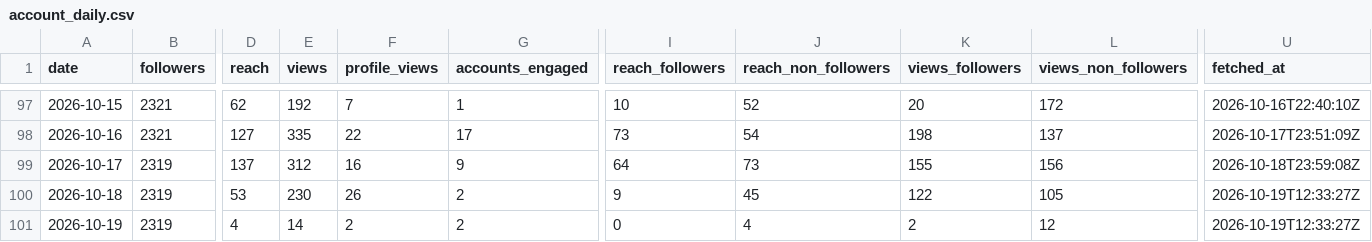
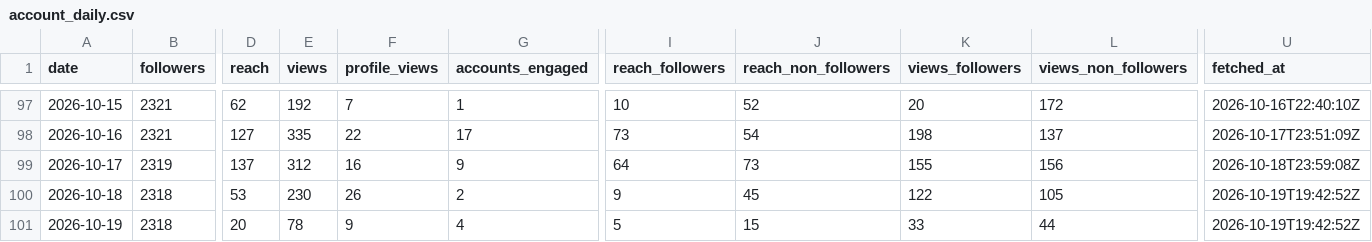
Before and after one commit to LokmaneDaoudi/ig-analytics, a CSV file: data/account_daily.csv, drawn as a sheet; only a part is shown, gaps mark what is left out; the diff covers the shown part only; the diff names each change by its address in the sheet, - before the commit and + after, or states it on an @@ line.

```diff
--- a/data/account_daily.csv
+++ b/data/account_daily.csv
-B100:B101 (followers): 2319
+B100:B101 (followers): 2318
-U100:U101 (fetched_at): 2026-10-19T12:33:27Z
+U100:U101 (fetched_at): 2026-10-19T19:42:52Z
-D101 (reach): 4
+D101 (reach): 20
-E101 (views): 14
+E101 (views): 78
-F101 (profile_views): 2
+F101 (profile_views): 9
-G101 (accounts_engaged): 2
+G101 (accounts_engaged): 4
-I101 (reach_followers): 0
+I101 (reach_followers): 5
-J101 (reach_non_followers): 4
+J101 (reach_non_followers): 15
-K101 (views_followers): 2
+K101 (views_followers): 33
-L101 (views_non_followers): 12
+L101 (views_non_followers): 44
```
Also changed, not shown: 2 edited cells elsewhere in this file, data/media_metrics.csv.
